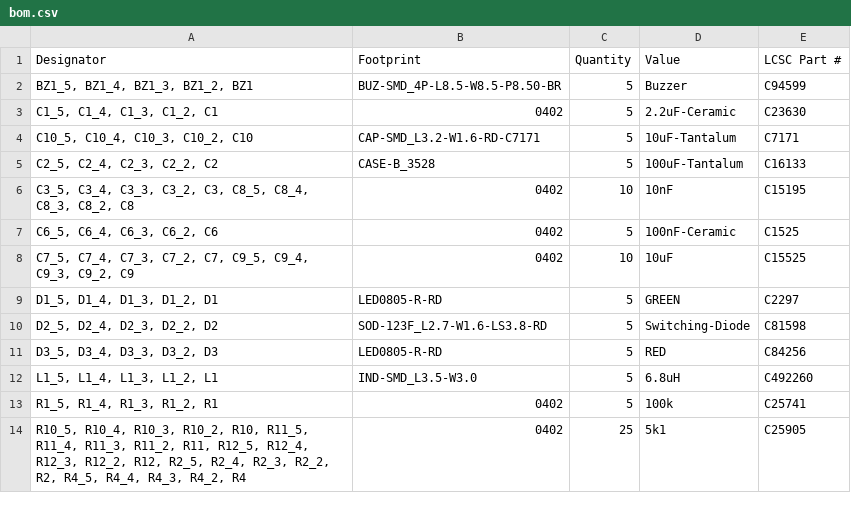
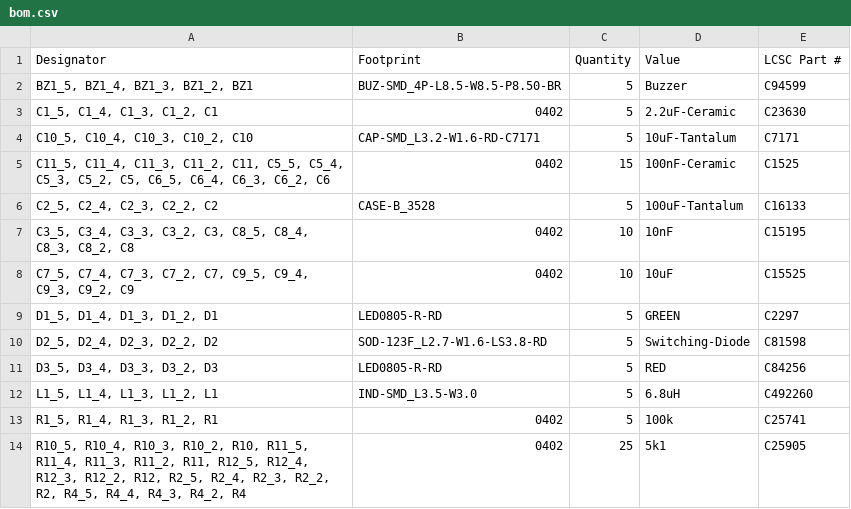
Before and after one commit to Dennis960/Blumy, a CSV file: ESPlant-Board-Panel/production/bom.csv, drawn as a sheet; only a part is shown.

```diff
--- a/ESPlant-Board-Panel/production/bom.csv
+++ b/ESPlant-Board-Panel/production/bom.csv
@@ -4,5 +4,5 @@
 "C10_5, C10_4, C10_3, C10_2, C10",CAP-SMD_L3.2-W1.6-RD-C7171,5,10uF-Tantalum,C7171
+"C11_5, C11_4, C11_3, C11_2, C11, C5_5, C5_4, C5_3, C5_2, C5, C6_5, C6_4, C6_3, C6_2, C6",0402,15,100nF-Ceramic,C1525
 "C2_5, C2_4, C2_3, C2_2, C2",CASE-B_3528,5,100uF-Tantalum,C16133
 "C3_5, C3_4, C3_3, C3_2, C3, C8_5, C8_4, C8_3, C8_2, C8",0402,10,10nF,C15195
-"C6_5, C6_4, C6_3, C6_2, C6",0402,5,100nF-Ceramic,C1525
 "C7_5, C7_4, C7_3, C7_2, C7, C9_5, C9_4, C9_3, C9_2, C9",0402,10,10uF,C15525
```
Also changed, not shown: ESPlant-Board-Panel/production/designators.csv, ESPlant-Board-Panel/production/positions.csv, 7 other files.
